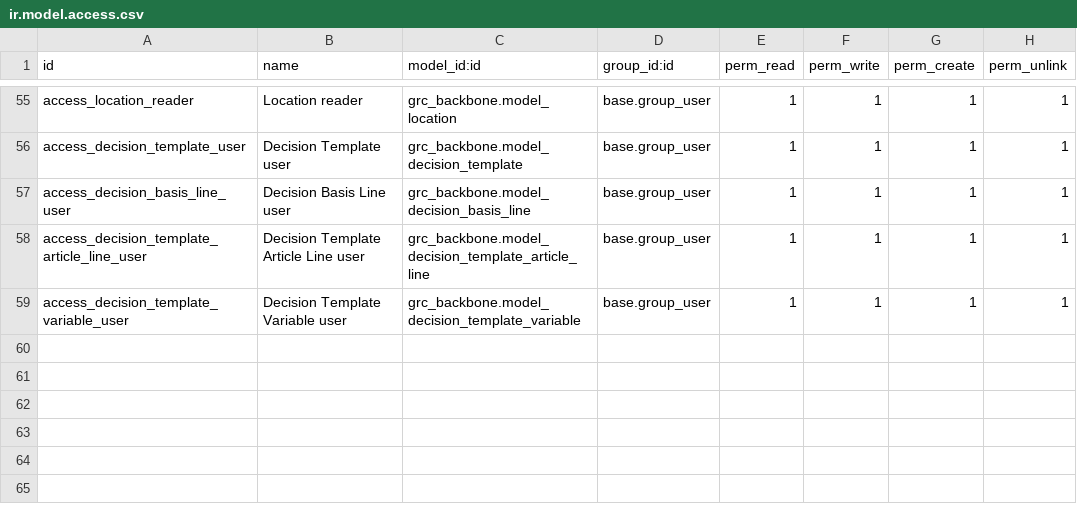
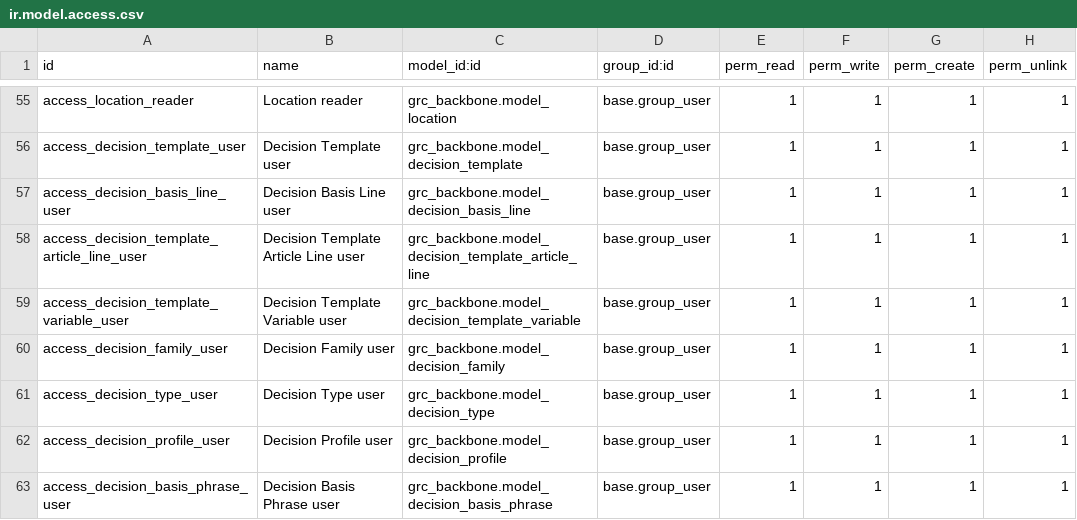
Before and after one commit to hamamelfassi/hr_pool, a CSV file: modules/grc_backbone/security/ir.model.access.csv, drawn as a sheet; only a part is shown, gaps mark what is left out.

Commit message:
pass7a: add GRC decision template foundation
Adds decision families, types, profiles, basis phrases, template basis/article/variable structures, Arabic translations, and profile-driven template headers.

```diff
--- a/modules/grc_backbone/security/ir.model.access.csv
+++ b/modules/grc_backbone/security/ir.model.access.csv
@@ -59 +59,5 @@ access_decision_template_article_line_user,Decision Template Article Line user,g
 access_decision_template_variable_user,Decision Template Variable user,grc_backbone.model_decision_template_variable,base.group_user,1,1,1,1
+access_decision_family_user,Decision Family user,grc_backbone.model_decision_family,base.group_user,1,1,1,1
+access_decision_type_user,Decision Type user,grc_backbone.model_decision_type,base.group_user,1,1,1,1
+access_decision_profile_user,Decision Profile user,grc_backbone.model_decision_profile,base.group_user,1,1,1,1
+access_decision_basis_phrase_user,Decision Basis Phrase user,grc_backbone.model_decision_basis_phrase,base.group_user,1,1,1,1
```
Also changed, not shown: 9 other files.
